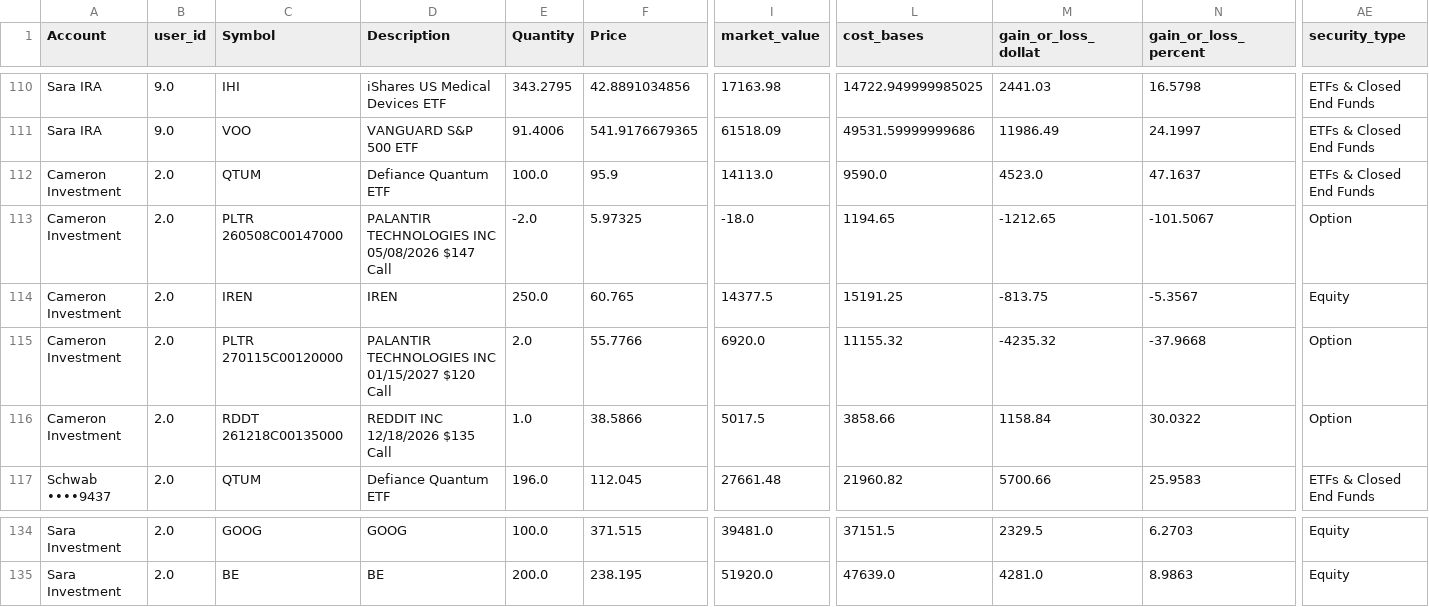
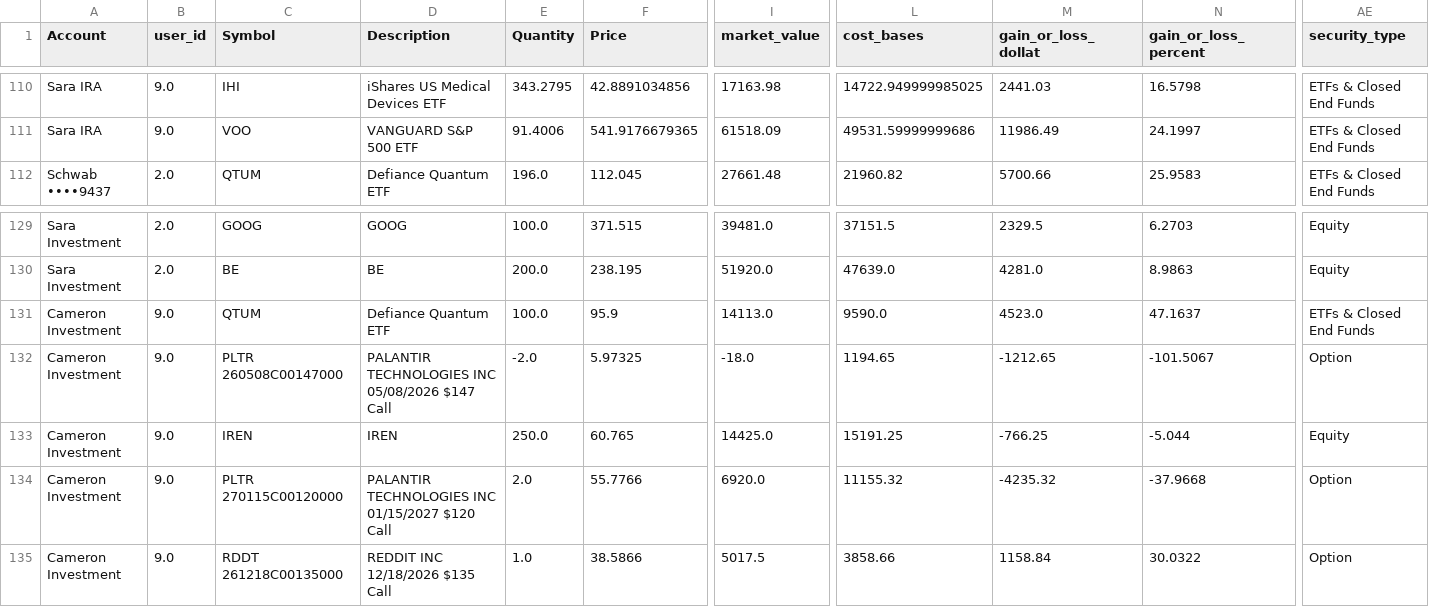
Before and after one commit to cameronjefferey/ccwj, a CSV file: dbt/seeds/current_positions.csv, drawn as a sheet; only a part is shown, gaps mark what is left out; removed rows and columns are numbered as before the commit, all else as after; rows hold the shown columns only; the diff names each change by its address in the sheet, - before the commit and + after, or states it on an @@ line.

Commit message:
Schwab sync (testingcameron): positions only (5 lines) (Cameron Investment)

```diff
--- a/dbt/seeds/current_positions.csv
+++ b/dbt/seeds/current_positions.csv
-row 112: Cameron Investment | 2.0 | QTUM | Defiance Quantum ETF | 100.0 | 95.9 | 14113.0 | 9590.0 | 4523.0 | 47.1637 | ETFs & Closed End Funds
-row 113: Cameron Investment | 2.0 | PLTR 260508C00147000 | PALANTIR TECHNOLOGIES INC 05/08/2026 $147 Call | -2.0 | 5.97325 | -18.0 | 1194.65 | -1212.65 | -101.5067 | Option
-row 114: Cameron Investment | 2.0 | IREN | IREN | 250.0 | 60.765 | 14377.5 | 15191.25 | -813.75 | -5.3567 | Equity
-row 115: Cameron Investment | 2.0 | PLTR 270115C00120000 | PALANTIR TECHNOLOGIES INC 01/15/2027 $120 Call | 2.0 | 55.7766 | 6920.0 | 11155.32 | -4235.32 | -37.9668 | Option
-row 116: Cameron Investment | 2.0 | RDDT 261218C00135000 | REDDIT INC 12/18/2026 $135 Call | 1.0 | 38.5866 | 5017.5 | 3858.66 | 1158.84 | 30.0322 | Option
+row 131: Cameron Investment | 9.0 | QTUM | Defiance Quantum ETF | 100.0 | 95.9 | 14113.0 | 9590.0 | 4523.0 | 47.1637 | ETFs & Closed End Funds
+row 132: Cameron Investment | 9.0 | PLTR 260508C00147000 | PALANTIR TECHNOLOGIES INC 05/08/2026 $147 Call | -2.0 | 5.97325 | -18.0 | 1194.65 | -1212.65 | -101.5067 | Option
+row 133: Cameron Investment | 9.0 | IREN | IREN | 250.0 | 60.765 | 14425.0 | 15191.25 | -766.25 | -5.044 | Equity
+row 134: Cameron Investment | 9.0 | PLTR 270115C00120000 | PALANTIR TECHNOLOGIES INC 01/15/2027 $120 Call | 2.0 | 55.7766 | 6920.0 | 11155.32 | -4235.32 | -37.9668 | Option
+row 135: Cameron Investment | 9.0 | RDDT 261218C00135000 | REDDIT INC 12/18/2026 $135 Call | 1.0 | 38.5866 | 5017.5 | 3858.66 | 1158.84 | 30.0322 | Option
```
Also changed, not shown: dbt/seeds/schwab_account_balances.csv.
